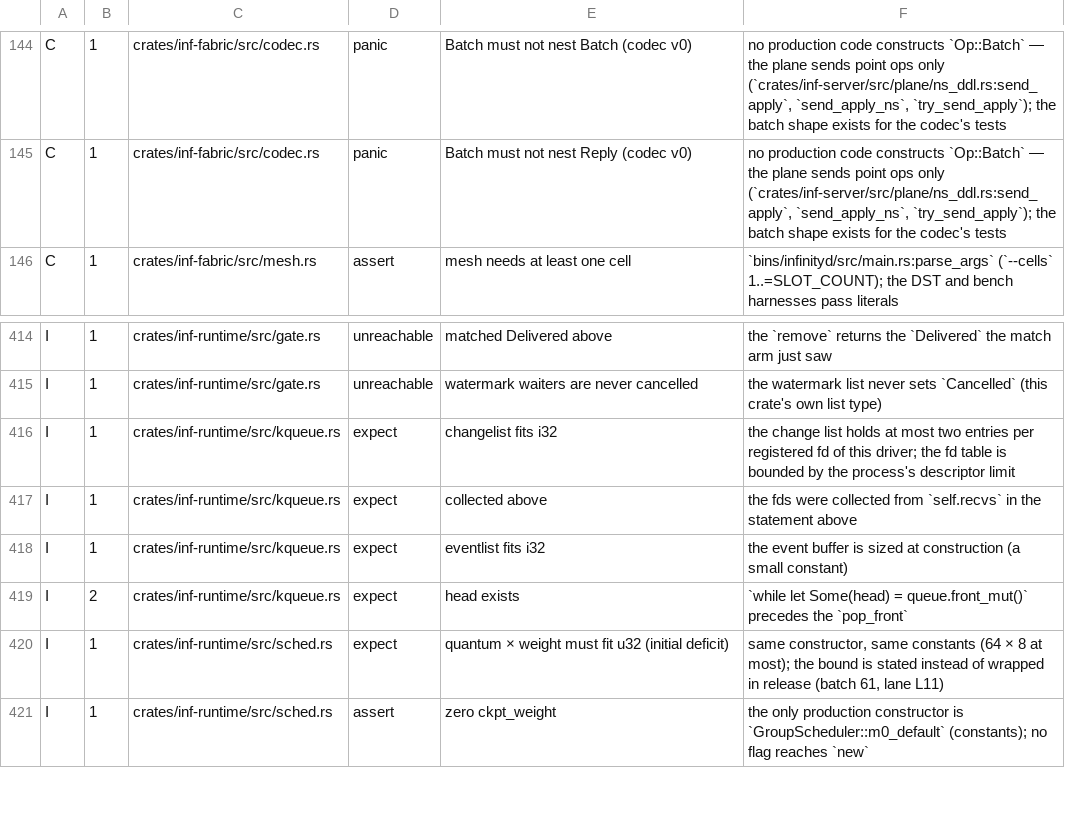
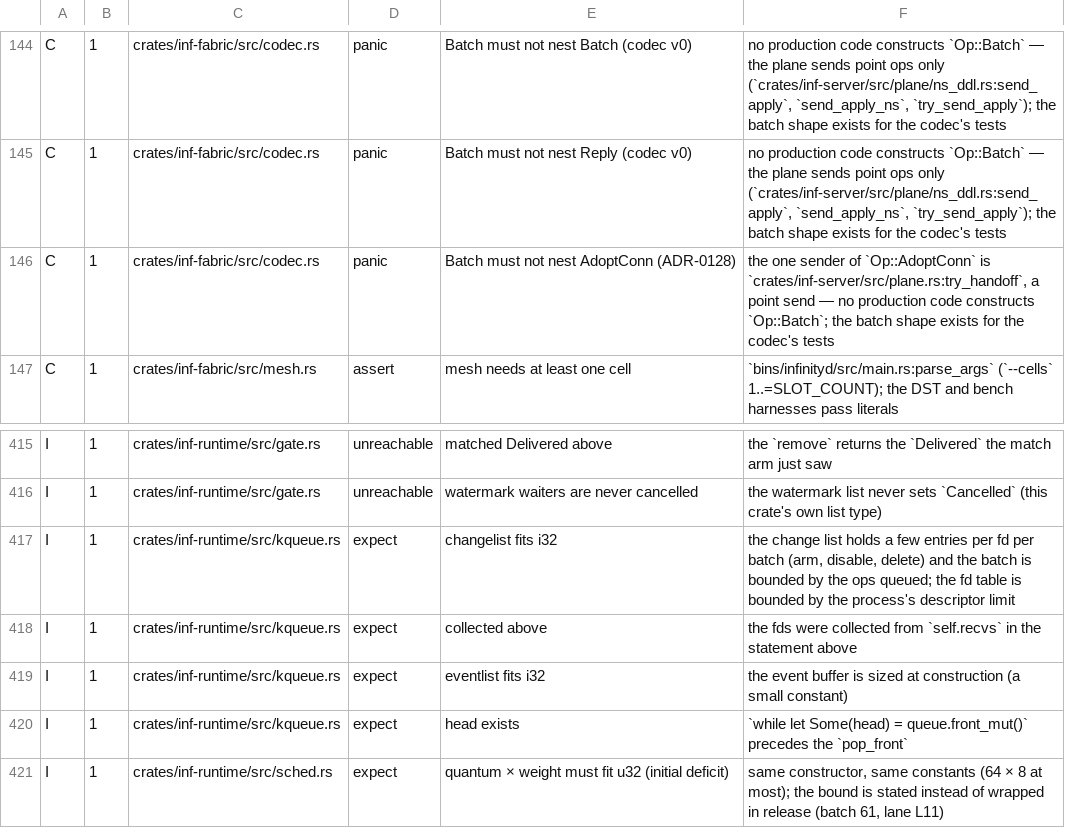
Before and after one commit to kevincaicedo/infinitydb, a TSV file: docs/release-assert-inventory.tsv, drawn as a sheet; only a part is shown, gaps mark what is left out; the shorter side is filled out with more unchanged rows.

Commit message:
fix: batch 70 macos runtime memory report, client connection

```diff
--- a/docs/release-assert-inventory.tsv
+++ b/docs/release-assert-inventory.tsv
@@ -145,2 +145,3 @@ C	1	crates/inf-fabric/src/codec.rs	panic	Batch must not nest Batch (codec v0)	no
 C	1	crates/inf-fabric/src/codec.rs	panic	Batch must not nest Reply (codec v0)	no production code constructs `Op::Batch` — the plane sends point ops only (`crates/inf-server/src/plane/ns_ddl.rs:send_apply`, `send_apply_ns`, `try_send_apply`); the batch shape exists for the codec's tests
+C	1	crates/inf-fabric/src/codec.rs	panic	Batch must not nest AdoptConn (ADR-0128)	the one sender of `Op::AdoptConn` is `crates/inf-server/src/plane.rs:try_handoff`, a point send — no production code constructs `Op::Batch`; the batch shape exists for the codec's tests
 C	1	crates/inf-fabric/src/mesh.rs	assert	mesh needs at least one cell	`bins/infinityd/src/main.rs:parse_args` (`--cells` 1..=SLOT_COUNT); the DST and bench harnesses pass literals
@@ -415,6 +416,6 @@ I	1	crates/inf-runtime/src/gate.rs	unreachable	matched Delivered above	the `remo
 I	1	crates/inf-runtime/src/gate.rs	unreachable	watermark waiters are never cancelled	the watermark list never sets `Cancelled` (this crate's own list type)
-I	1	crates/inf-runtime/src/kqueue.rs	expect	changelist fits i32	the change list holds at most two entries per registered fd of this driver; the fd table is bounded by the process's descriptor limit
+I	1	crates/inf-runtime/src/kqueue.rs	expect	changelist fits i32	the change list holds a few entries per fd per batch (arm, disable, delete) and the batch is bounded by the ops queued; the fd table is bounded by the process's descriptor limit
 I	1	crates/inf-runtime/src/kqueue.rs	expect	collected above	the fds were collected from `self.recvs` in the statement above
 I	1	crates/inf-runtime/src/kqueue.rs	expect	eventlist fits i32	the event buffer is sized at construction (a small constant)
-I	2	crates/inf-runtime/src/kqueue.rs	expect	head exists	`while let Some(head) = queue.front_mut()` precedes the `pop_front`
+I	1	crates/inf-runtime/src/kqueue.rs	expect	head exists	`while let Some(head) = queue.front_mut()` precedes the `pop_front`
 I	1	crates/inf-runtime/src/sched.rs	expect	quantum × weight must fit u32 (initial deficit)	same constructor, same constants (64 × 8 at most); the bound is stated instead of wrapped in release (batch 61, lane L11)
```
Also changed, not shown: 27 other files.
